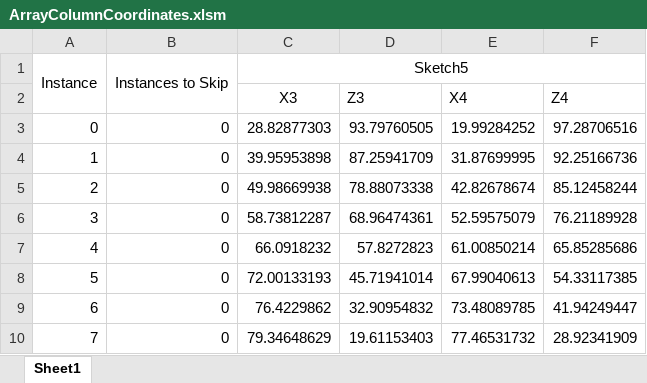
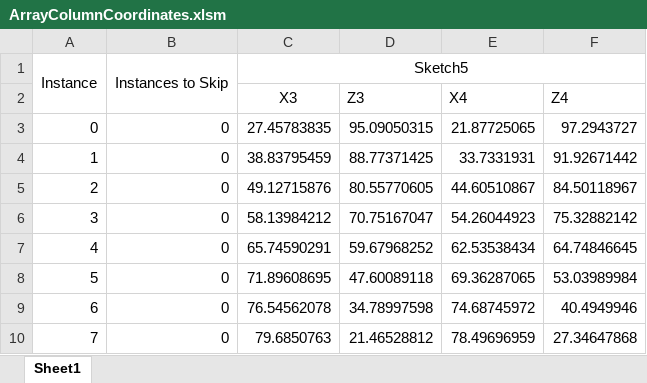
Before and after one commit to tomriis/UltrasoundModels, an Excel workbook: UltrasoundModels/TransducerDimensions/ArrayColumnCoordinates.xlsm, sheet Sheet1, drawn as a sheet; only a part is shown; values as stored, in another font and other column widths than the file's, no borders; the diff covers the shown part only; the diff names each change by its address in the sheet, - before the commit and + after, or states it on an @@ line.

```diff
--- a/UltrasoundModels/TransducerDimensions/ArrayColumnCoordinates.xlsm (sheet Sheet1)
+++ b/UltrasoundModels/TransducerDimensions/ArrayColumnCoordinates.xlsm (sheet Sheet1)
-C3 (X3): 28.82877303
+C3 (X3): 27.45783835
-D3 (Z3): 93.79760505
+D3 (Z3): 95.09050315
-E3 (X4): 19.99284252
+E3 (X4): 21.87725065
-F3 (Z4): 97.28706516
+F3 (Z4): 97.2943727
-C4 (X3): 39.95953898
+C4 (X3): 38.83795459
-D4 (Z3): 87.25941709
+D4 (Z3): 88.77371425
-E4 (X4): 31.87699995
+E4 (X4): 33.7331931
-F4 (Z4): 92.25166736
+F4 (Z4): 91.92671442
-C5 (X3): 49.98669938
+C5 (X3): 49.12715876
-D5 (Z3): 78.88073338
+D5 (Z3): 80.55770605
-E5 (X4): 42.82678674
+E5 (X4): 44.60510867
-F5 (Z4): 85.12458244
+F5 (Z4): 84.50118967
-C6 (X3): 58.73812287
+C6 (X3): 58.13984212
-D6 (Z3): 68.96474361
+D6 (Z3): 70.75167047
-E6 (X4): 52.59575079
+E6 (X4): 54.26044923
-F6 (Z4): 76.21189928
+F6 (Z4): 75.32882142
-C7 (X3): 66.0918232
+C7 (X3): 65.74590291
-D7 (Z3): 57.8272823
+D7 (Z3): 59.67968252
-E7 (X4): 61.00850214
+E7 (X4): 62.53538434
-F7 (Z4): 65.85285686
+F7 (Z4): 64.74846645
-C8 (X3): 72.00133193
+C8 (X3): 71.89608695
-D8 (Z3): 45.71941014
+D8 (Z3): 47.60089118
-E8 (X4): 67.99040613
+E8 (X4): 69.36287065
-F8 (Z4): 54.33117385
+F8 (Z4): 53.03989984
-C9 (X3): 76.4229862
+C9 (X3): 76.54562078
-D9 (Z3): 32.90954832
+D9 (Z3): 34.78997598
-E9 (X4): 73.48089785
+E9 (X4): 74.68745972
-F9 (Z4): 41.94249447
+F9 (Z4): 40.4949946
-C10 (X3): 79.34648629
+C10 (X3): 79.6850763
-D10 (Z3): 19.61153403
+D10 (Z3): 21.46528812
-E10 (X4): 77.46531732
+E10 (X4): 78.49696959
-F10 (Z4): 28.92341909
+F10 (Z4): 27.34647868
```
Also changed, not shown: 140 edited cells elsewhere in this sheet, UltrasoundModels/TransducerDimensions/ColumnCoordinates.xlsm, UltrasoundModels/TransducerDimensions/verticalArrayColumnCoordinates.xlsm, 11 other files.
